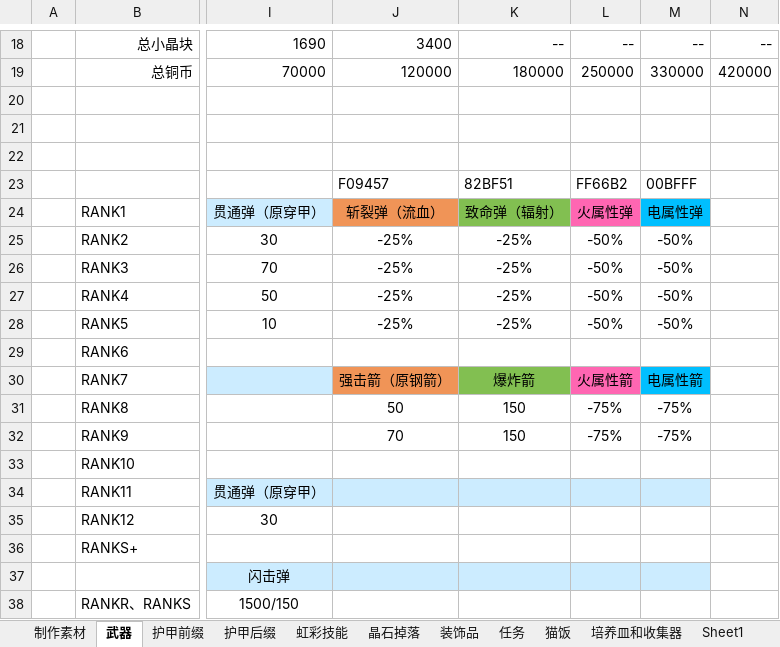
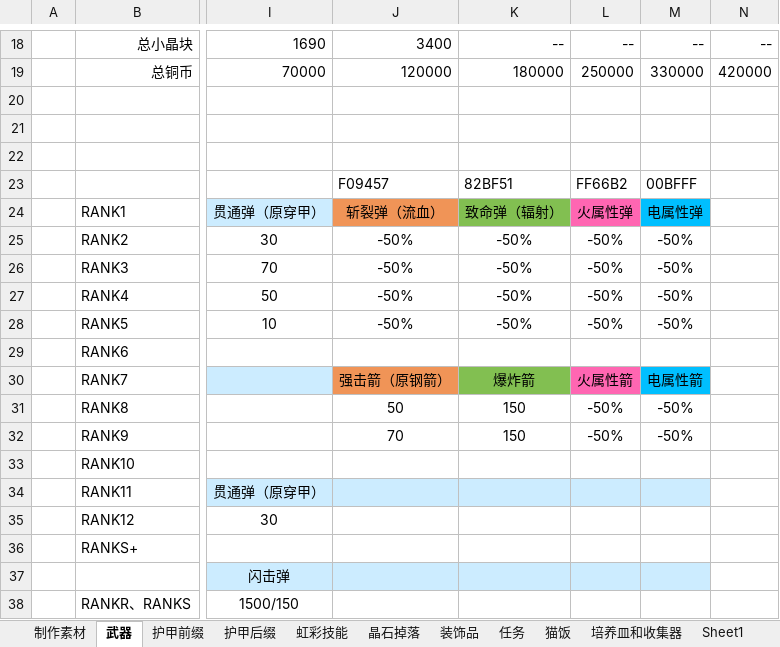
Before and after one commit to DreamBlueSun/7daystodie, an Excel workbook: IridescentAlchemy-TraceOfBattle/ReadMe.xlsx, sheet 武器, drawn as a sheet; only a part is shown, gaps mark what is left out; values as stored, in another font and other column widths than the file's, no borders; the diff names each change by its address in the sheet, - before the commit and + after, or states it on an @@ line.

Commit message:
IridescentAlchemy-TraceOfBattle-2.4.25.333 魅力十足，给自己加经验获取 流血减速改为50 潜行伤害加成数值降低
修复：
类固醇没有减负重效果
搬运达人没有减负重效果
猫饭面板，描述不对
属性伤害、异常攻击不对劲

```diff
--- a/IridescentAlchemy-TraceOfBattle/ReadMe.xlsx (sheet 武器)
+++ b/IridescentAlchemy-TraceOfBattle/ReadMe.xlsx (sheet 武器)
-J25:J28: -25%
+J25:J28: -50%
-K25:K28: -25%
+K25:K28: -50%
-L31:L32: -75%
+L31:L32: -50%
-M31:M32: -75%
+M31:M32: -50%
```
Also changed, not shown: 6 other files.
